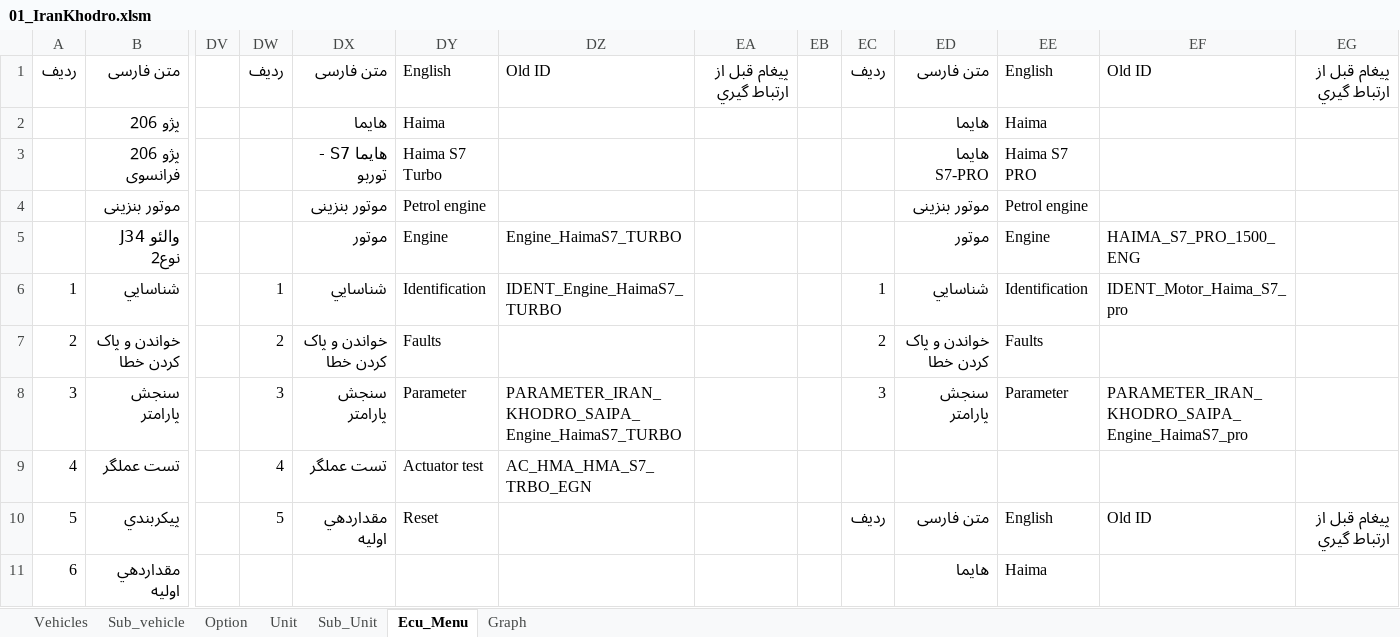
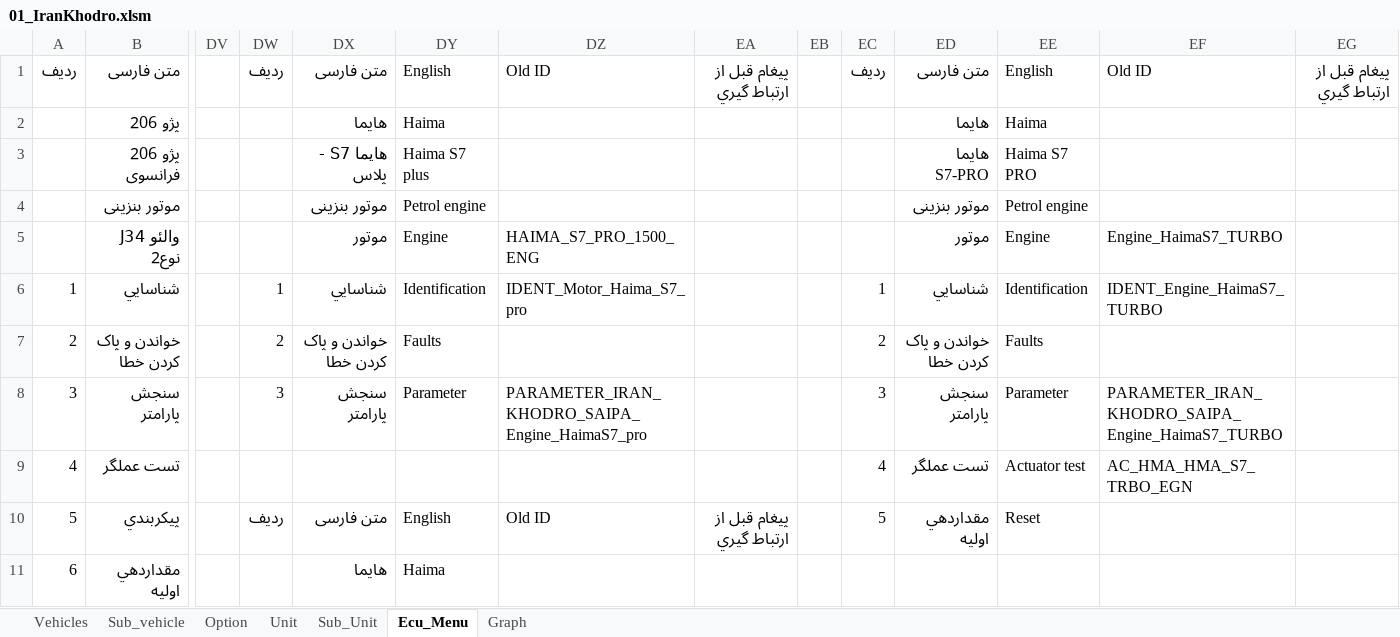
Before and after one commit to workrezvanian-netizen/DiagExcelFiles, an Excel workbook: Diag_Menu/01_IranKhodro.xlsm, sheet Ecu_Menu, drawn as a sheet; only a part is shown, gaps mark what is left out; values as stored, in another font and other column widths than the file's, no cell formats; 1 other sheet too large or unreadable and not compared; the diff covers the shown part only; the diff names each change by its address in the sheet, - before the commit and + after, or states it on an @@ line.

Commit message:
Update Diag_Menu/01_IranKhodro.xlsm

```diff
--- a/Diag_Menu/01_IranKhodro.xlsm (sheet Ecu_Menu)
+++ b/Diag_Menu/01_IranKhodro.xlsm (sheet Ecu_Menu)
-DX3: هایما S7 - توربو
+DX3: هایما S7 - پلاس
-DY3: Haima S7 Turbo
+DY3: Haima S7 plus
-DZ5: Engine_HaimaS7_TURBO
+DZ5: HAIMA_S7_PRO_1500_ENG
-EF5: HAIMA_S7_PRO_1500_ENG
+EF5: Engine_HaimaS7_TURBO
-DZ6: IDENT_Engine_HaimaS7_TURBO
+DZ6: IDENT_Motor_Haima_S7_pro
-EF6: IDENT_Motor_Haima_S7_pro
+EF6: IDENT_Engine_HaimaS7_TURBO
-DZ8: PARAMETER_IRAN_KHODRO_SAIPA_Engine_HaimaS7_TURBO
+DZ8: PARAMETER_IRAN_KHODRO_SAIPA_Engine_HaimaS7_pro
-EF8: PARAMETER_IRAN_KHODRO_SAIPA_Engine_HaimaS7_pro
+EF8: PARAMETER_IRAN_KHODRO_SAIPA_Engine_HaimaS7_TURBO
-DW9: 4
+DW9: (empty)
-DX9: تست عملگر
+DX9: (empty)
-DY9: Actuator test
+DY9: (empty)
-DZ9: AC_HMA_HMA_S7_TRBO_EGN
+DZ9: (empty)
-EC9: (empty)
+EC9: 4
-ED9: (empty)
+ED9: تست عملگر
-EE9: (empty)
+EE9: Actuator test
-EF9: (empty)
+EF9: AC_HMA_HMA_S7_TRBO_EGN
-DW10: 5
+DW10: ردیف
-DX10: مقداردهي اوليه
+DX10: متن فارسی
-DY10: Reset
+DY10: English
-DZ10: (empty)
+DZ10: Old ID
-EA10: (empty)
+EA10: پيغام قبل از ارتباط گيري
-EC10: ردیف
+EC10: 5
-ED10: متن فارسی
+ED10: مقداردهي اوليه
-EE10: English
+EE10: Reset
-EF10: Old ID
+EF10: (empty)
-EG10: پيغام قبل از ارتباط گيري
+EG10: (empty)
-DX11: (empty)
+DX11: هایما
-DY11: (empty)
+DY11: Haima
-ED11: هایما
+ED11: (empty)
-EE11: Haima
+EE11: (empty)
```
Also changed, not shown: 1336 edited cells elsewhere in this sheet, sheet Graph, sheet Sub_Unit, sheet Unit, sheet Option, sheet Sub_vehicle, cell formats.
